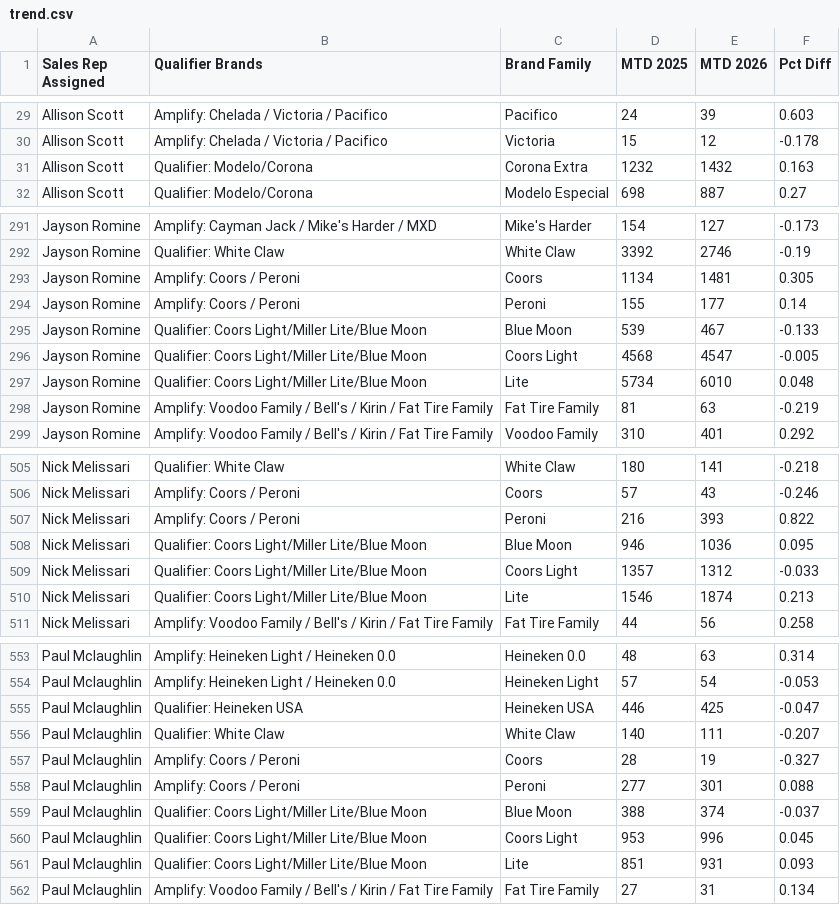
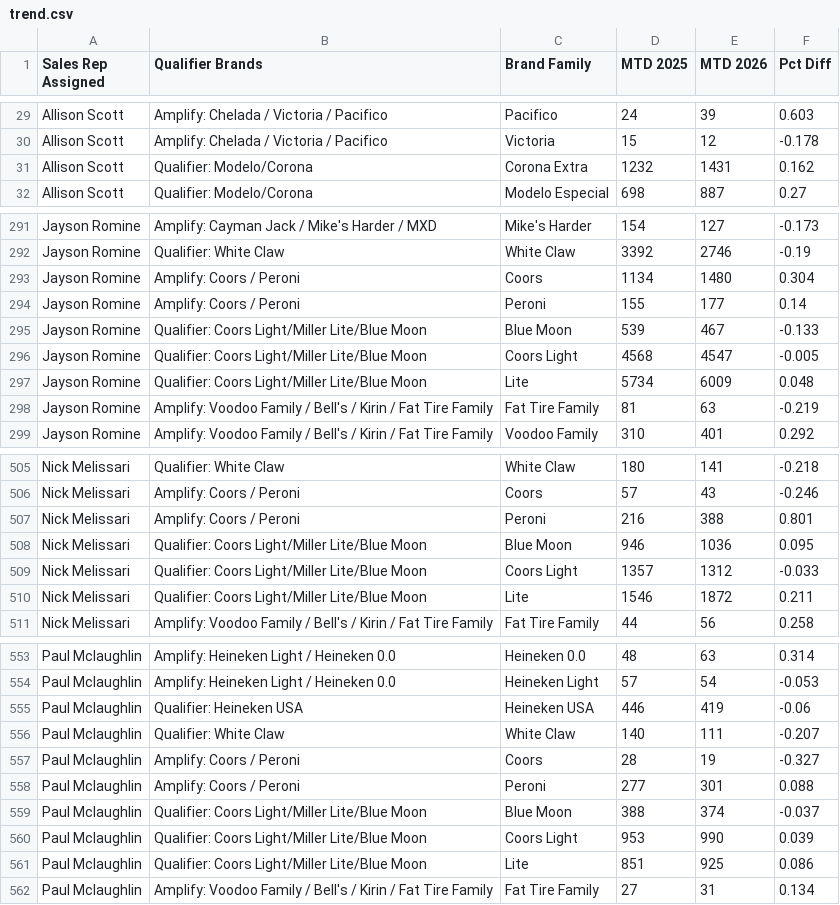
Before and after one commit to gavinsharkey5/Kohler-Dist-Master-Dashboard, a CSV file: summer26/trend.csv, drawn as a sheet; only a part is shown, gaps mark what is left out; the diff covers the shown part only.

```diff
--- a/summer26/trend.csv
+++ b/summer26/trend.csv
@@ -30,3 +30,3 @@ Allison Scott,Amplify: Chelada / Victoria / Pacifico,Pacifico,24,39,0.603
 Allison Scott,Amplify: Chelada / Victoria / Pacifico,Victoria,15,12,-0.178
-Allison Scott,Qualifier: Modelo/Corona,Corona Extra,1232,1432,0.163
+Allison Scott,Qualifier: Modelo/Corona,Corona Extra,1232,1431,0.162
 Allison Scott,Qualifier: Modelo/Corona,Modelo Especial,698,887,0.27
@@ -292,3 +292,3 @@ Jayson Romine,Amplify: Cayman Jack / Mike's Harder / MXD,Mike's Harder,154,127,-
 Jayson Romine,Qualifier: White Claw,White Claw,3392,2746,-0.19
-Jayson Romine,Amplify: Coors / Peroni,Coors,1134,1481,0.305
+Jayson Romine,Amplify: Coors / Peroni,Coors,1134,1480,0.304
 Jayson Romine,Amplify: Coors / Peroni,Peroni,155,177,0.14
@@ -296,3 +296,3 @@ Jayson Romine,Qualifier: Coors Light/Miller Lite/Blue Moon,Blue Moon,539,467,-0.
 Jayson Romine,Qualifier: Coors Light/Miller Lite/Blue Moon,Coors Light,4568,4547,-0.005
-Jayson Romine,Qualifier: Coors Light/Miller Lite/Blue Moon,Lite,5734,6010,0.048
+Jayson Romine,Qualifier: Coors Light/Miller Lite/Blue Moon,Lite,5734,6009,0.048
 Jayson Romine,Amplify: Voodoo Family / Bell's / Kirin / Fat Tire Family,Fat Tire Family,81,63,-0.219
@@ -506,6 +506,6 @@ Nick Melissari,Qualifier: White Claw,White Claw,180,141,-0.218
 Nick Melissari,Amplify: Coors / Peroni,Coors,57,43,-0.246
-Nick Melissari,Amplify: Coors / Peroni,Peroni,216,393,0.822
+Nick Melissari,Amplify: Coors / Peroni,Peroni,216,388,0.801
 Nick Melissari,Qualifier: Coors Light/Miller Lite/Blue Moon,Blue Moon,946,1036,0.095
 Nick Melissari,Qualifier: Coors Light/Miller Lite/Blue Moon,Coors Light,1357,1312,-0.033
-Nick Melissari,Qualifier: Coors Light/Miller Lite/Blue Moon,Lite,1546,1874,0.213
+Nick Melissari,Qualifier: Coors Light/Miller Lite/Blue Moon,Lite,1546,1872,0.211
 Nick Melissari,Amplify: Voodoo Family / Bell's / Kirin / Fat Tire Family,Fat Tire Family,44,56,0.258
@@ -554,3 +554,3 @@ Paul Mclaughlin,Amplify: Heineken Light / Heineken 0.0,Heineken 0.0,48,63,0.314
 Paul Mclaughlin,Amplify: Heineken Light / Heineken 0.0,Heineken Light,57,54,-0.053
-Paul Mclaughlin,Qualifier: Heineken USA,Heineken USA,446,425,-0.047
+Paul Mclaughlin,Qualifier: Heineken USA,Heineken USA,446,419,-0.06
 Paul Mclaughlin,Qualifier: White Claw,White Claw,140,111,-0.207
@@ -559,4 +559,4 @@ Paul Mclaughlin,Amplify: Coors / Peroni,Peroni,277,301,0.088
 Paul Mclaughlin,Qualifier: Coors Light/Miller Lite/Blue Moon,Blue Moon,388,374,-0.037
-Paul Mclaughlin,Qualifier: Coors Light/Miller Lite/Blue Moon,Coors Light,953,996,0.045
-Paul Mclaughlin,Qualifier: Coors Light/Miller Lite/Blue Moon,Lite,851,931,0.093
+Paul Mclaughlin,Qualifier: Coors Light/Miller Lite/Blue Moon,Coors Light,953,990,0.039
+Paul Mclaughlin,Qualifier: Coors Light/Miller Lite/Blue Moon,Lite,851,925,0.086
 Paul Mclaughlin,Amplify: Voodoo Family / Bell's / Kirin / Fat Tire Family,Fat Tire Family,27,31,0.134
```
Also changed, not shown: 48 edited cells elsewhere in this file, summer26/sales.csv.
